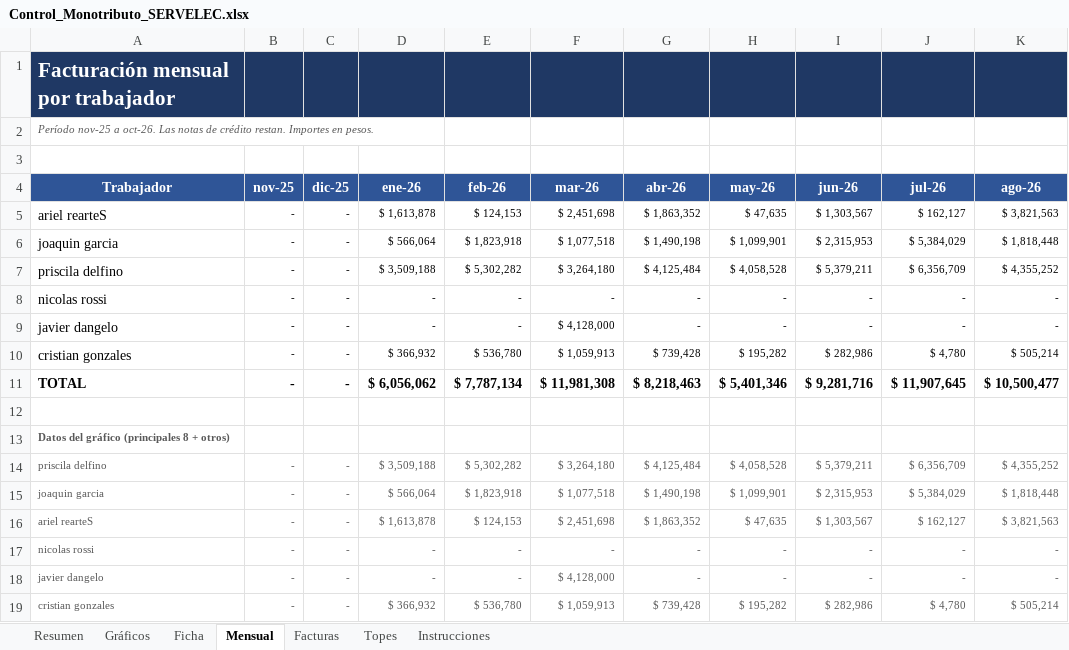
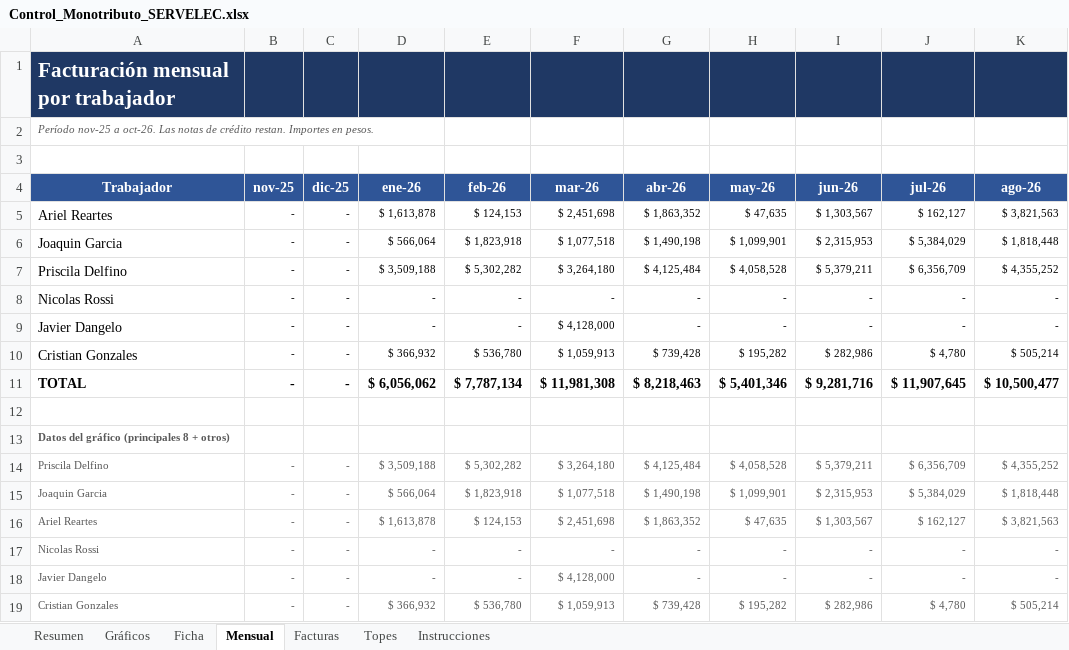
Before and after one commit to nicolopez2706/control-monotributo, an Excel workbook: Control_Monotributo_SERVELEC.xlsx, sheet Mensual, drawn as a sheet; only a part is shown; values as stored, in another font and other column widths than the file's, no borders; conditional formats not drawn; the diff names each change by its address in the sheet, - before the commit and + after, or states it on an @@ line.

```diff
--- a/Control_Monotributo_SERVELEC.xlsx (sheet Mensual)
+++ b/Control_Monotributo_SERVELEC.xlsx (sheet Mensual)
-A5 (Trabajador): ariel rearteS
+A5 (Trabajador): Ariel Reartes
-A6 (Trabajador): joaquin garcia
+A6 (Trabajador): Joaquin Garcia
-A7 (Trabajador): priscila delfino
+A7 (Trabajador): Priscila Delfino
-A8 (Trabajador): nicolas rossi
+A8 (Trabajador): Nicolas Rossi
-A9 (Trabajador): javier dangelo
+A9 (Trabajador): Javier Dangelo
-A10 (Trabajador): cristian gonzales
+A10 (Trabajador): Cristian Gonzales
-A14 (Trabajador): priscila delfino
+A14 (Trabajador): Priscila Delfino
-A15 (Trabajador): joaquin garcia
+A15 (Trabajador): Joaquin Garcia
-A16 (Trabajador): ariel rearteS
+A16 (Trabajador): Ariel Reartes
-A17 (Trabajador): nicolas rossi
+A17 (Trabajador): Nicolas Rossi
-A18 (Trabajador): javier dangelo
+A18 (Trabajador): Javier Dangelo
-A19 (Trabajador): cristian gonzales
+A19 (Trabajador): Cristian Gonzales
```
Also changed, not shown: sheet Facturas, sheet Resumen, sheet Ficha, 1 other file.
